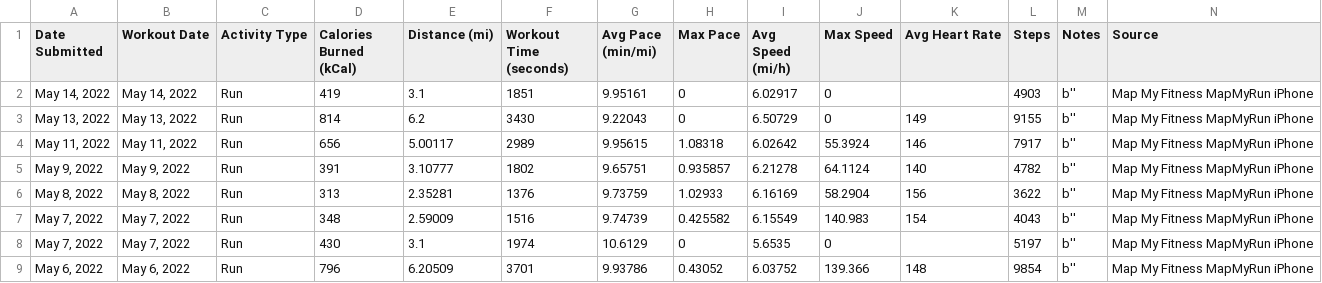
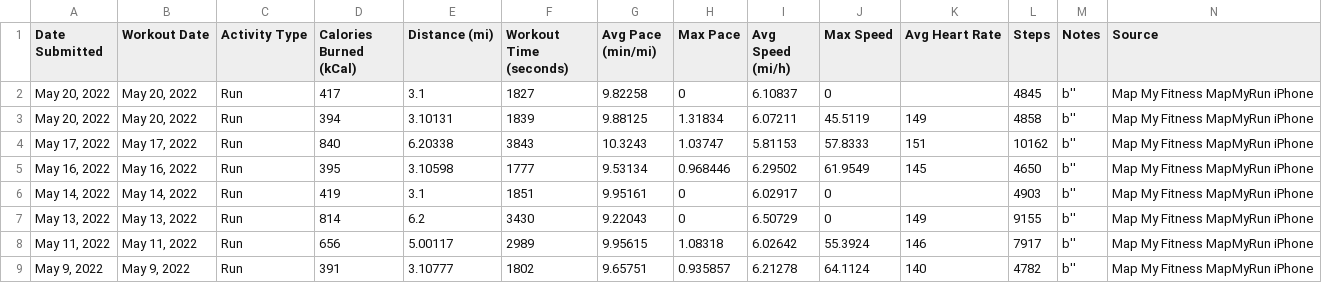
Before and after one commit to Cbhami/Coraline, a CSV file: Resources/csv data/user94403143_workout_history.csv, drawn as a sheet; only a part is shown; the shorter side is filled out with more unchanged rows; rows hold the shown columns only; the diff names each change by its address in the sheet, - before the commit and + after, or states it on an @@ line.

Commit message:
Update user94403143_workout_history.csv

```diff
--- a/Resources/csv data/user94403143_workout_history.csv
+++ b/Resources/csv data/user94403143_workout_history.csv
+row 2: May 20, 2022 | May 20, 2022 | Run | 417 | 3.1 | 1827 | 9.82258 | 0 | 6.10837 | 0 |  | 4845 | b'' | Map My Fitness MapMyRun iPhone
+row 3: May 20, 2022 | May 20, 2022 | Run | 394 | 3.10131 | 1839 | 9.88125 | 1.31834 | 6.07211 | 45.5119 | 149 | 4858 | b'' | Map My Fitness MapMyRun iPhone
+row 4: May 17, 2022 | May 17, 2022 | Run | 840 | 6.20338 | 3843 | 10.3243 | 1.03747 | 5.81153 | 57.8333 | 151 | 10162 | b'' | Map My Fitness MapMyRun iPhone
+row 5: May 16, 2022 | May 16, 2022 | Run | 395 | 3.10598 | 1777 | 9.53134 | 0.968446 | 6.29502 | 61.9549 | 145 | 4650 | b'' | Map My Fitness MapMyRun iPhone
```
